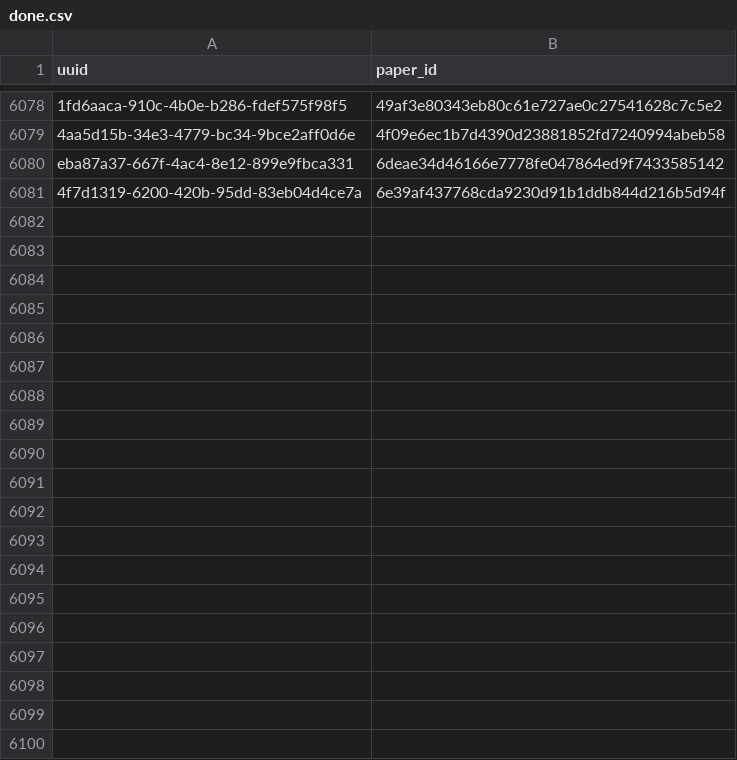
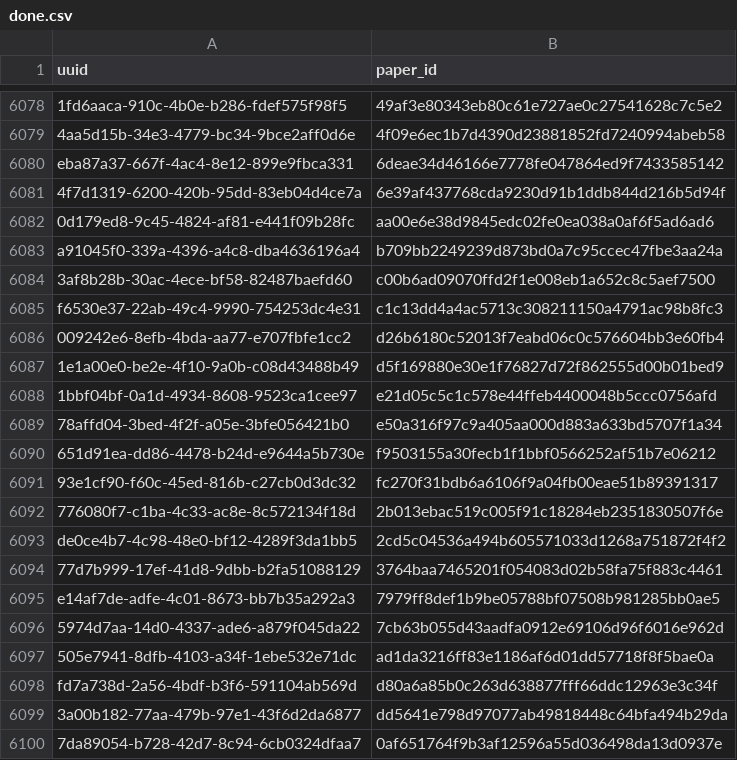
Before and after one commit to dev-SR/research-paper-downloader-pdf, a CSV file: data/info/done.csv, drawn as a sheet; only a part is shown, gaps mark what is left out; the diff covers the shown part only; the diff names each change by its address in the sheet, - before the commit and + after, or states it on an @@ line.

Commit message:
303 papers downloaded

```diff
--- a/data/info/done.csv
+++ b/data/info/done.csv
+row 6082: 0d179ed8-9c45-4824-af81-e441f09b28fc | aa00e6e38d9845edc02fe0ea038a0af6f5ad6ad6
+row 6083: a91045f0-339a-4396-a4c8-dba4636196a4 | b709bb2249239d873bd0a7c95ccec47fbe3aa24a
+row 6084: 3af8b28b-30ac-4ece-bf58-82487baefd60 | c00b6ad09070ffd2f1e008eb1a652c8c5aef7500
+row 6085: f6530e37-22ab-49c4-9990-754253dc4e31 | c1c13dd4a4ac5713c308211150a4791ac98b8fc3
+row 6086: 009242e6-8efb-4bda-aa77-e707fbfe1cc2 | d26b6180c52013f7eabd06c0c576604bb3e60fb4
+row 6087: 1e1a00e0-be2e-4f10-9a0b-c08d43488b49 | d5f169880e30e1f76827d72f862555d00b01bed9
+row 6088: 1bbf04bf-0a1d-4934-8608-9523ca1cee97 | e21d05c5c1c578e44ffeb4400048b5ccc0756afd
+row 6089: 78affd04-3bed-4f2f-a05e-3bfe056421b0 | e50a316f97c9a405aa000d883a633bd5707f1a34
+row 6090: 651d91ea-dd86-4478-b24d-e9644a5b730e | f9503155a30fecb1f1bbf0566252af51b7e06212
+row 6091: 93e1cf90-f60c-45ed-816b-c27cb0d3dc32 | fc270f31bdb6a6106f9a04fb00eae51b89391317
+row 6092: 776080f7-c1ba-4c33-ac8e-8c572134f18d | 2b013ebac519c005f91c18284eb2351830507f6e
+row 6093: de0ce4b7-4c98-48e0-bf12-4289f3da1bb5 | 2cd5c04536a494b605571033d1268a751872f4f2
+row 6094: 77d7b999-17ef-41d8-9dbb-b2fa51088129 | 3764baa7465201f054083d02b58fa75f883c4461
+row 6095: e14af7de-adfe-4c01-8673-bb7b35a292a3 | 7979ff8def1b9be05788bf07508b981285bb0ae5
+row 6096: 5974d7aa-14d0-4337-ade6-a879f045da22 | 7cb63b055d43aadfa0912e69106d96f6016e962d
+row 6097: 505e7941-8dfb-4103-a34f-1ebe532e71dc | ad1da3216ff83e1186af6d01dd57718f8f5bae0a
+row 6098: fd7a738d-2a56-4bdf-b3f6-591104ab569d | d80a6a85b0c263d638877fff66ddc12963e3c34f
+row 6099: 3a00b182-77aa-479b-97e1-43f6d2da6877 | dd5641e798d97077ab49818448c64bfa494b29da
+row 6100: 7da89054-b728-42d7-8c94-6cb0324dfaa7 | 0af651764f9b3af12596a55d036498da13d0937e
```
Also changed, not shown: 50 added rows elsewhere in this file, data/info/errors.csv, data/info/not_found.csv, 1 other file.
